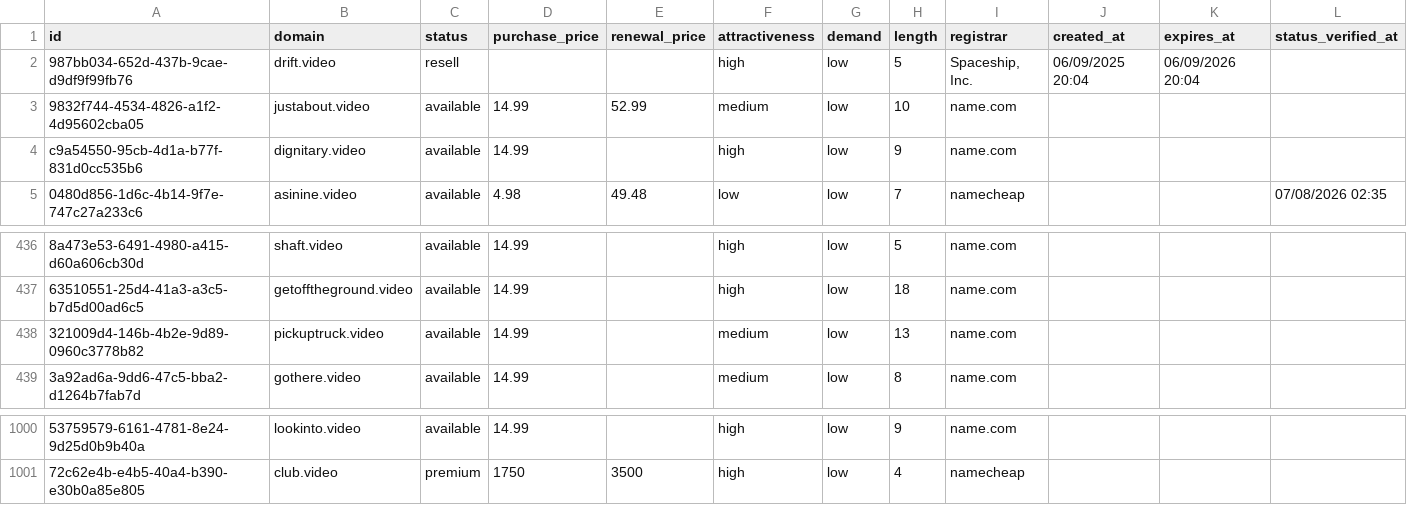
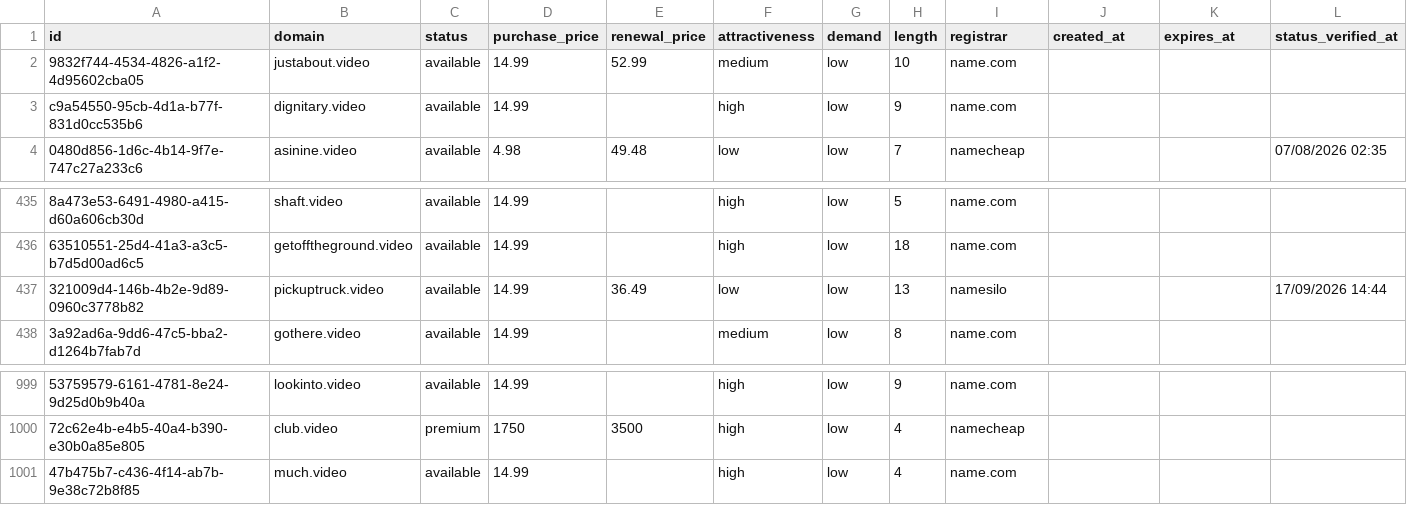
Before and after one commit to UniqueDomains/video-oneword-domains, a CSV file: video.csv, drawn as a sheet; only a part is shown, gaps mark what is left out; removed rows and columns are numbered as before the commit, all else as after; the diff names each change by its address in the sheet, - before the commit and + after, or states it on an @@ line.

Commit message:
Domains update

```diff
--- a/video.csv
+++ b/video.csv
-row 2: 987bb034-652d-437b-9cae-d9df9f99fb76 | drift.video | resell |  |  | high | low | 5 | Spaceship, Inc. | 06/09/2025 20:04 | 06/09/2026 20:04
-E437 (renewal_price): (empty)
+E437 (renewal_price): 36.49
-F437 (attractiveness): medium
+F437 (attractiveness): low
-I437 (registrar): name.com
+I437 (registrar): namesilo
-L437 (status_verified_at): (empty)
+L437 (status_verified_at): 17/09/2026 14:44
+row 1001: 47b475b7-c436-4f14-ab7b-9e38c72b8f85 | much.video | available | 14.99 |  | high | low | 4 | name.com
```
Also changed, not shown: 4 other files.
